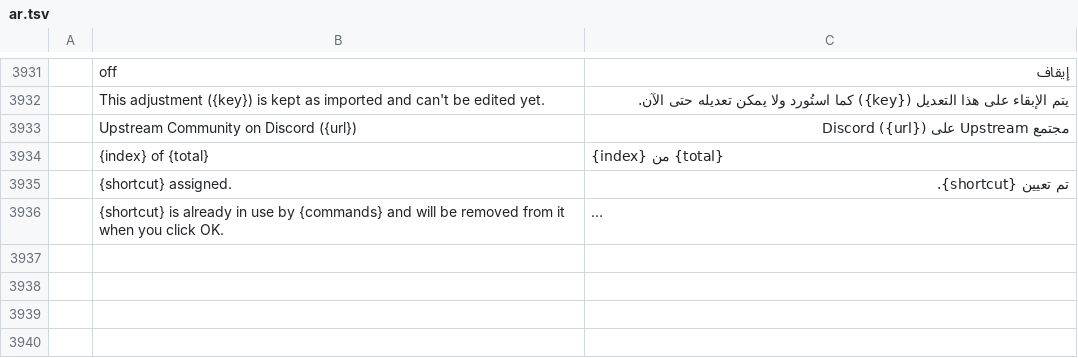
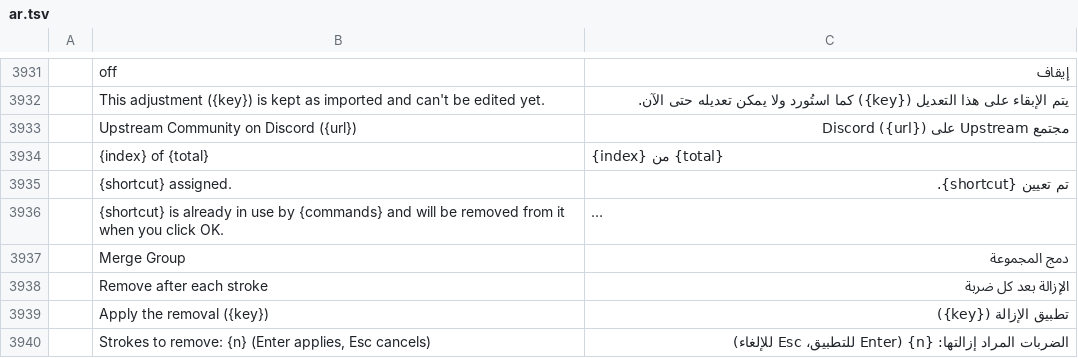
Before and after one commit to 7mz410/CreativeStudio-tlween, a TSV file: crates/ui-egui/src/i18n/ar.tsv, drawn as a sheet; only a part is shown, gaps mark what is left out; long unchanged cells end in …; the diff names each change by its address in the sheet, - before the commit and + after, or states it on an @@ line.

Commit message:
Arabic: batch 20 (4 strings from the upstream merge)

```diff
--- a/crates/ui-egui/src/i18n/ar.tsv
+++ b/crates/ui-egui/src/i18n/ar.tsv
+row 3937:  | Merge Group | دمج المجموعة
+row 3938:  | Remove after each stroke | الإزالة بعد كل ضربة
+row 3939:  | Apply the removal ({key}) | تطبيق الإزالة ({key})
+row 3940:  | Strokes to remove: {n} (Enter applies, Esc cancels) | الضربات المراد إزالتها: {n} (Enter للتطبيق، Esc للإلغاء)
```
Also changed, not shown: 1 other file.
